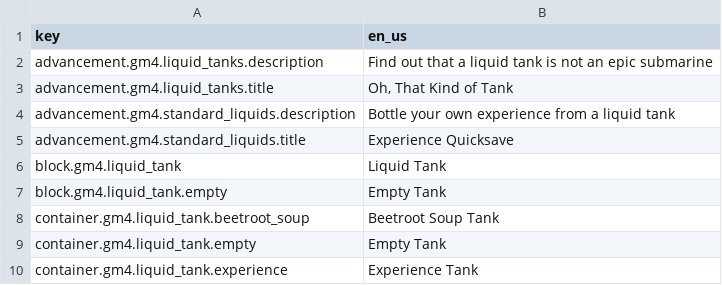
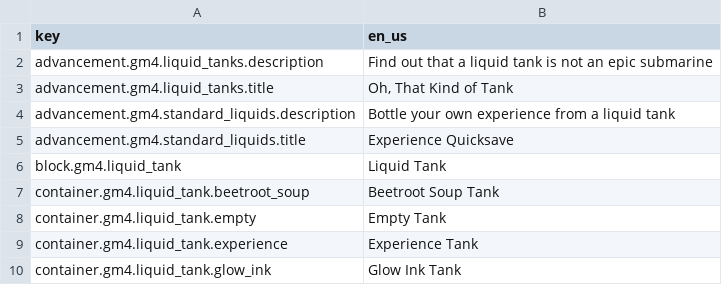
Before and after one commit to Gamemode4Dev/GM4_Datapacks, a CSV file: gm4_liquid_tanks/assets/translations.csv, drawn as a sheet; only a part is shown; the shorter side is filled out with more unchanged rows.

Commit message:
Misc translation inconsistencies 5

```diff
--- a/gm4_liquid_tanks/assets/translations.csv
+++ b/gm4_liquid_tanks/assets/translations.csv
@@ -6,3 +6,2 @@ advancement.gm4.standard_liquids.title,Experience Quicksave
 block.gm4.liquid_tank,Liquid Tank
-block.gm4.liquid_tank.empty,Empty Tank
 container.gm4.liquid_tank.beetroot_soup,Beetroot Soup Tank
```
Also changed, not shown: gm4_tinkering_compressors/assets/translations.csv, 1 other file.
